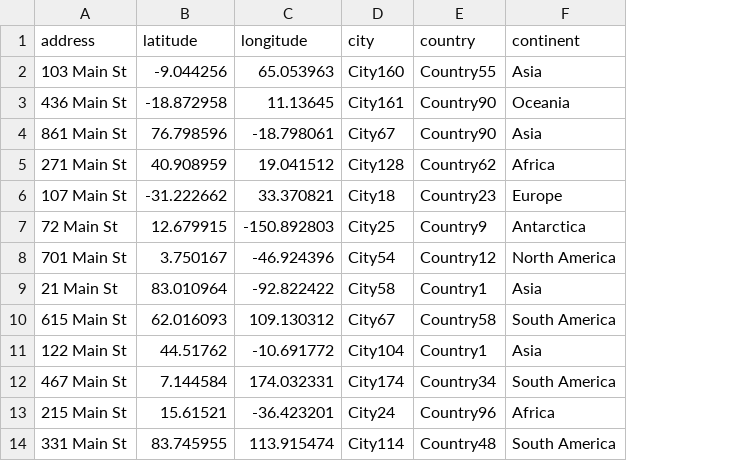
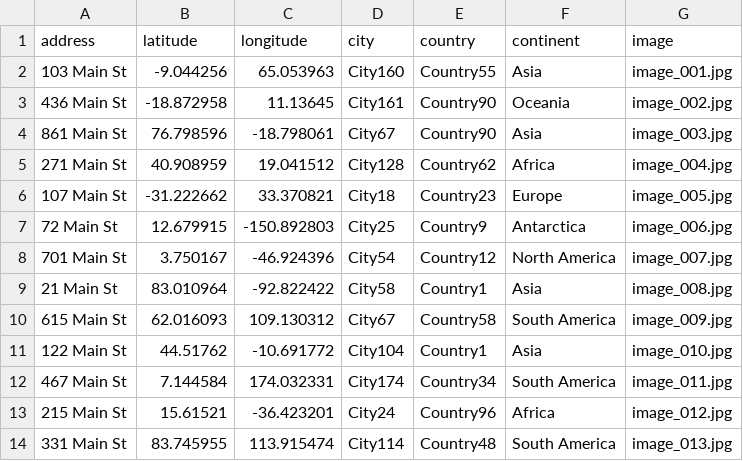
Before and after one commit to Nickp03/Databases-Ntua-Pulse_University_Music_Festival, a CSV file: code/location.csv, drawn as a sheet; only a part is shown; the diff names each change by its address in the sheet, - before the commit and + after, or states it on an @@ line.

Commit message:
location with images

```diff
--- a/code/location.csv
+++ b/code/location.csv
+column G (image), rows 2-14: image_001.jpg | image_002.jpg | image_003.jpg | image_004.jpg | image_005.jpg | image_006.jpg | image_007.jpg | image_008.jpg | image_009.jpg | image_010.jpg | image_011.jpg | image_012.jpg | image_013.jpg
```
